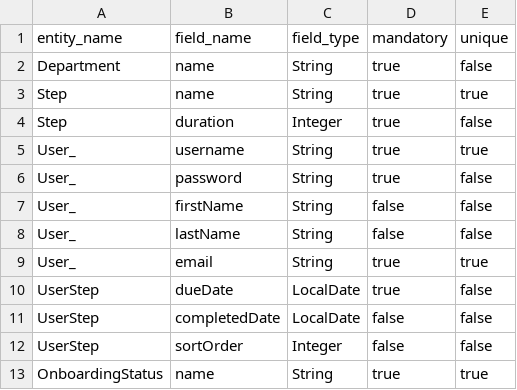
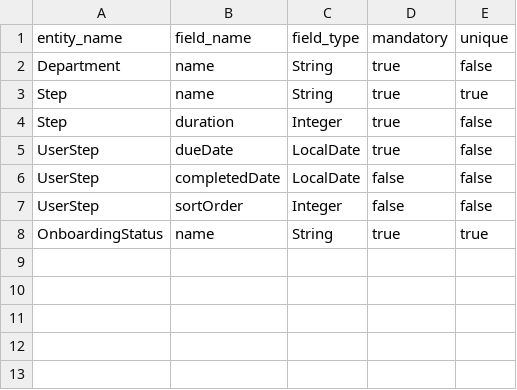
Before and after one commit to florintanasa/onboarding, a CSV file: entities.csv, drawn as a sheet.

Commit message:
Remove User entity definition from CSV
The User entity is now expected to be managed by the core Jmix framework or a dedicated module, making its definition in `entities.csv` redundant.

```diff
--- a/entities.csv
+++ b/entities.csv
@@ -4,7 +4,2 @@ Step,name,String,true,true
 Step,duration,Integer,true,false
-User_,username,String,true,true
-User_,password,String,true,false
-User_,firstName,String,false,false
-User_,lastName,String,false,false
-User_,email,String,true,true
 UserStep,dueDate,LocalDate,true,false
```
